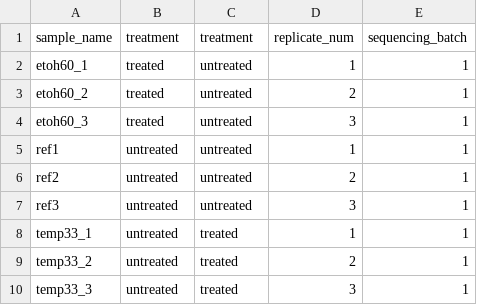
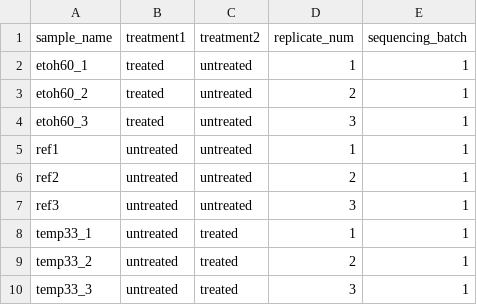
Before and after one commit to tucca-cellag/tucca-rna-seq, a TSV file: .test/local_reads/ensembl/config_complex/samples.tsv, drawn as a sheet.

Commit message:
test: Clarifies treatment column headers in test data
Renames duplicate 'treatment' column headers to 'treatment1' and 'treatment2' in sample TSV files to improve clarity.

```diff
--- a/.test/local_reads/ensembl/config_complex/samples.tsv
+++ b/.test/local_reads/ensembl/config_complex/samples.tsv
@@ -1,2 +1,2 @@
-sample_name	treatment	treatment	replicate_num	sequencing_batch
+sample_name	treatment1	treatment2	replicate_num	sequencing_batch
 etoh60_1	treated	untreated	1	1
```
Also changed, not shown: .test/local_reads/refseq/config_complex/samples.tsv.
